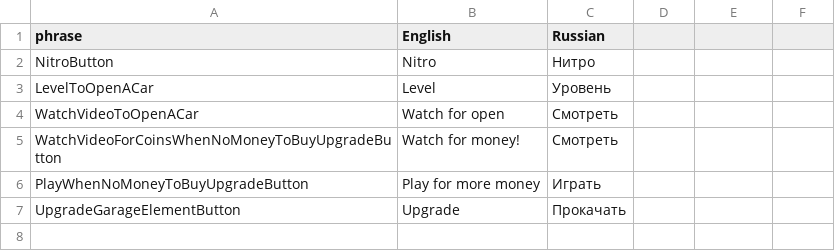
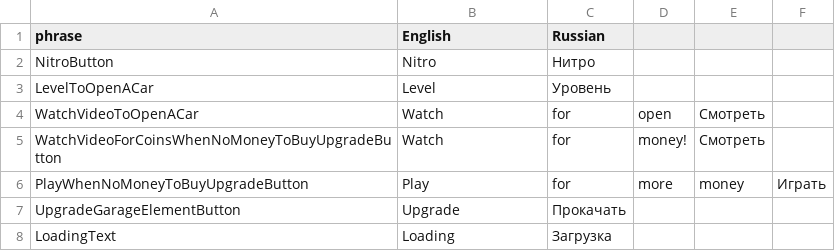
Before and after one commit to KiryaRizhiy/Traffic-way, a CSV file: Traffic Way/Assets/Resources/TrafficWay/Other/Locals.csv, drawn as a sheet; the diff names each change by its address in the sheet, - before the commit and + after, or states it on an @@ line.

```diff
--- a/Traffic Way/Assets/Resources/TrafficWay/Other/Locals.csv
+++ b/Traffic Way/Assets/Resources/TrafficWay/Other/Locals.csv
-B4 (English): Watch for open
+B4 (English): Watch
-C4:C5 (Russian): Смотреть
+C4:C5 (Russian): for
-D4: (empty)
+D4: open
-E4:E5: (empty)
+E4:E5: Смотреть
-B5 (English): Watch for money!
+B5 (English): Watch
-D5: (empty)
+D5: money!
-B6 (English): Play for more money
+B6 (English): Play
-C6 (Russian): Играть
+C6 (Russian): for
-D6: (empty)
+D6: more
-E6: (empty)
+E6: money
-F6: (empty)
+F6: Играть
+row 8: LoadingText | Loading | Загрузка
```
Also changed, not shown: 21 other files.
